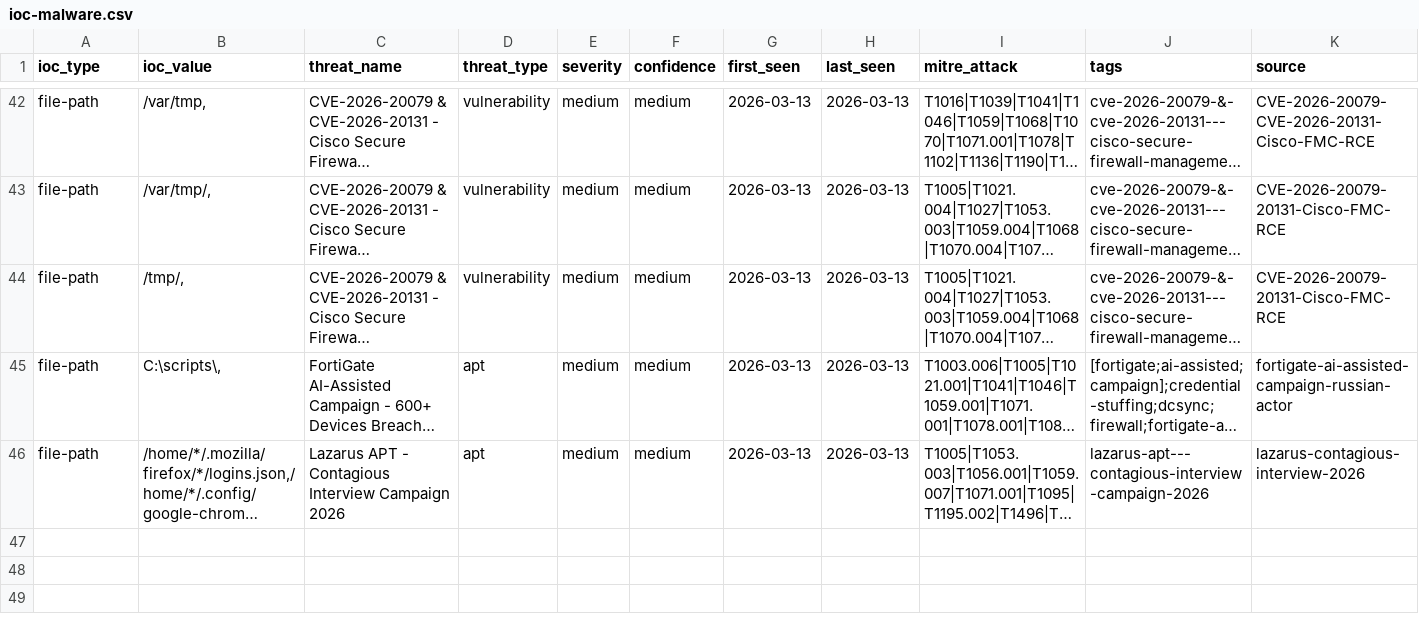
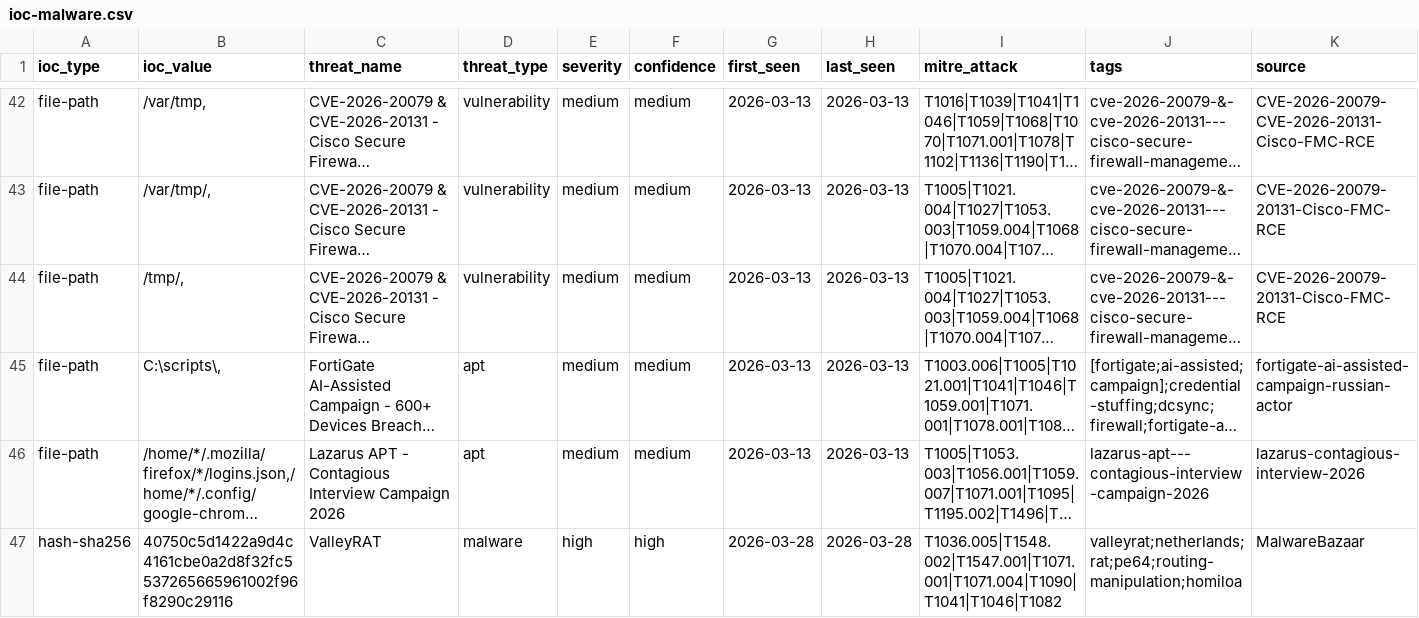
Before and after one commit to perisai-labs/indra-cti, a CSV file: feeds/ioc-malware.csv, drawn as a sheet; only a part is shown, gaps mark what is left out; long unchanged cells end in …; rows hold the shown columns only; the diff names each change by its address in the sheet, - before the commit and + after, or states it on an @@ line.

Commit message:
intel: ValleyRAT PE64 malware analysis
SHA256: 40750c5d1422a9d4c4161cbe0a2d8f32fc5537265665961002f96f8290c29116
Date: 2026-03-28
Source: MalwareBazaar (NL)
Severity: High

Key Capabilities:
- Network routing table manipulation (CreateIpForwardEntry)
- Masquerading as conhost.exe (fake Homiloa company)
- Registry persistence + HTTP/HTTPS C2 + DNS tunneling
- Data exfiltration + process enumeration

MITRE ATT&CK:
T1036.005, T1548.002, T1547.001, T1071.001, T1071.004,
T1090, T1041, T1046, T1082

Deliverables:
- Full technical report with 12 screenshots
- YARA rules (3 detection rules, tested)
- IOC feed entries (hash + behavioral indicators)
- Detection recommendations

Report: reports/2026-03-28-valleyrat.md
YARA: yara/malware/valleyrat.yar
IOCs: feeds/daily/2026-03-28.csv

```diff
--- a/feeds/ioc-malware.csv
+++ b/feeds/ioc-malware.csv
+row 47: hash-sha256 | 40750c5d1422a9d4c4161cbe0a2d8f32fc5537265665961002f96f8290c29116 | ValleyRAT | malware | high | high | 2026-03-28 | 2026-03-28 | T1036.005|T1548.002|T1547.001|T1071.001|T1071.004|T1090|T1041|T1046|T1082 | valleyrat;netherlands;rat;pe64;routing-manipulation;homiloa | MalwareBazaar
```
Also changed, not shown: 16 other files.
